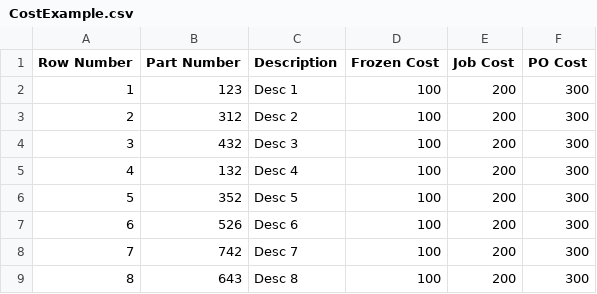
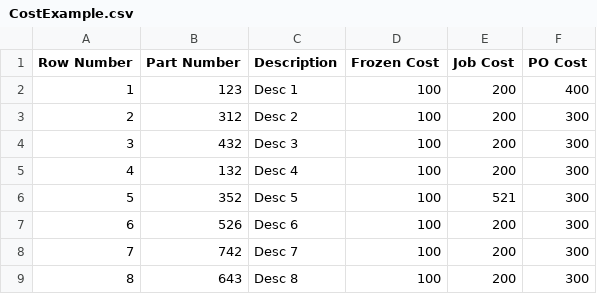
Before and after one commit to canyon289/Data-Vis, a CSV file: Grouped Bar/CostExample.csv, drawn as a sheet.

```diff
--- a/Grouped Bar/CostExample.csv
+++ b/Grouped Bar/CostExample.csv
@@ -1,3 +1,3 @@
 Row Number,Part Number,Description,Frozen Cost,Job Cost,PO Cost
-1,123,Desc 1,100,200,300
+1,123,Desc 1,100,200,400
 2,312,Desc 2,100,200,300
@@ -5,3 +5,3 @@ Row Number,Part Number,Description,Frozen Cost,Job Cost,PO Cost
 4,132,Desc 4,100,200,300
-5,352,Desc 5,100,200,300
+5,352,Desc 5,100,521,300
 6,526,Desc 6,100,200,300
```
Also changed, not shown: 4 other files.
